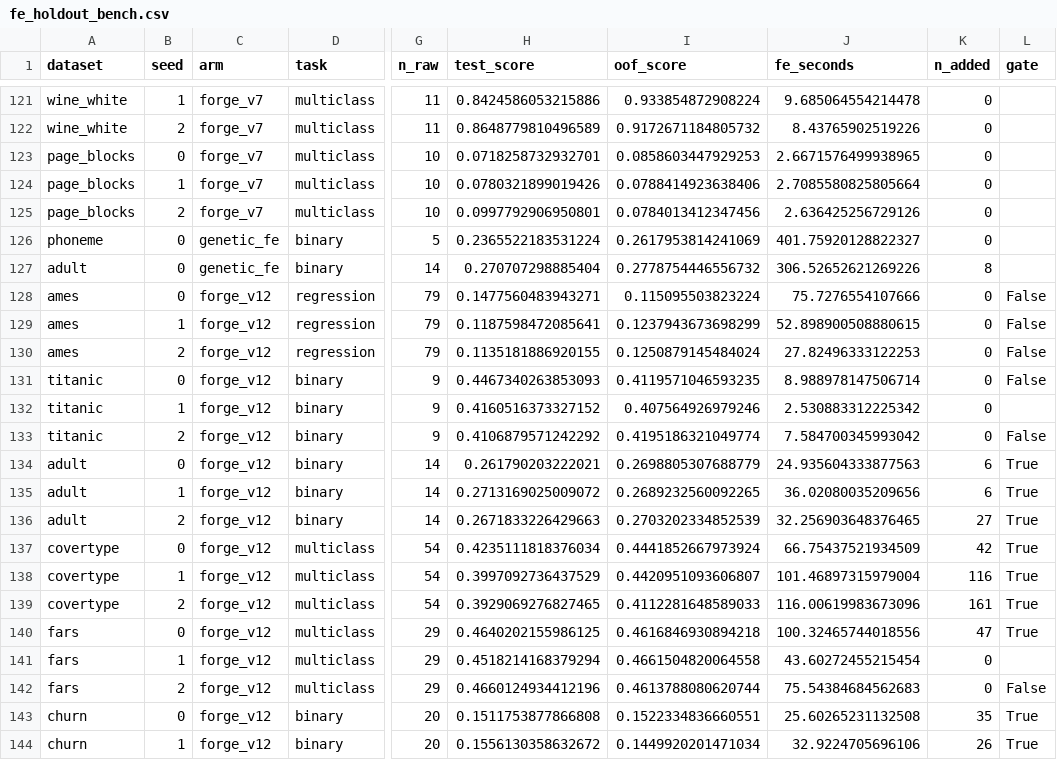
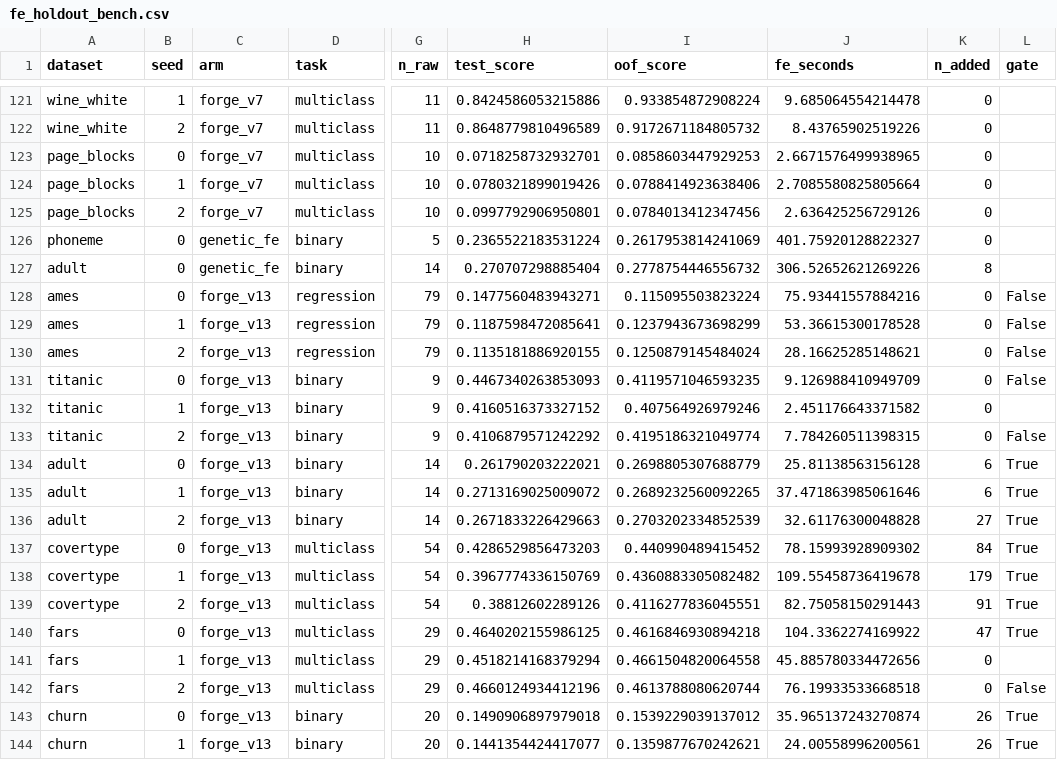
Before and after one commit to b-ionut-r/TabularAML-refactored, a CSV file: docs/results/fe_holdout_bench.csv, drawn as a sheet; only a part is shown, gaps mark what is left out; the diff covers the shown part only; the diff names each change by its address in the sheet, - before the commit and + after, or states it on an @@ line.

```diff
--- a/docs/results/fe_holdout_bench.csv
+++ b/docs/results/fe_holdout_bench.csv
-C128:C144 (arm): forge_v12
+C128:C144 (arm): forge_v13
-J128 (fe_seconds): 75.7276554107666
+J128 (fe_seconds): 75.93441557884216
-J129 (fe_seconds): 52.898900508880615
+J129 (fe_seconds): 53.36615300178528
-J130 (fe_seconds): 27.82496333122253
+J130 (fe_seconds): 28.16625285148621
-J131 (fe_seconds): 8.988978147506714
+J131 (fe_seconds): 9.126988410949709
-J132 (fe_seconds): 2.530883312225342
+J132 (fe_seconds): 2.451176643371582
-J133 (fe_seconds): 7.584700345993042
+J133 (fe_seconds): 7.784260511398315
-J134 (fe_seconds): 24.935604333877563
+J134 (fe_seconds): 25.81138563156128
-J135 (fe_seconds): 36.02080035209656
+J135 (fe_seconds): 37.471863985061646
-J136 (fe_seconds): 32.256903648376465
+J136 (fe_seconds): 32.61176300048828
-H137 (test_score): 0.4235111818376034
+H137 (test_score): 0.4286529856473203
-I137 (oof_score): 0.4441852667973924
+I137 (oof_score): 0.440990489415452
-J137 (fe_seconds): 66.75437521934509
+J137 (fe_seconds): 78.15993928909302
-K137 (n_added): 42
+K137 (n_added): 84
-H138 (test_score): 0.3997092736437529
+H138 (test_score): 0.3967774336150769
-I138 (oof_score): 0.4420951093606807
+I138 (oof_score): 0.4360883305082482
-J138 (fe_seconds): 101.46897315979004
+J138 (fe_seconds): 109.55458736419678
-K138 (n_added): 116
+K138 (n_added): 179
-H139 (test_score): 0.3929069276827465
+H139 (test_score): 0.38812602289126
-I139 (oof_score): 0.4112281648589033
+I139 (oof_score): 0.4116277836045551
-J139 (fe_seconds): 116.00619983673096
+J139 (fe_seconds): 82.75058150291443
-K139 (n_added): 161
+K139 (n_added): 91
-J140 (fe_seconds): 100.32465744018556
+J140 (fe_seconds): 104.3362274169922
-J141 (fe_seconds): 43.60272455215454
+J141 (fe_seconds): 45.885780334472656
-J142 (fe_seconds): 75.54384684562683
+J142 (fe_seconds): 76.19933533668518
-H143 (test_score): 0.1511753877866808
+H143 (test_score): 0.1490906897979018
-I143 (oof_score): 0.1522334836660551
+I143 (oof_score): 0.1539229039137012
-J143 (fe_seconds): 25.60265231132508
+J143 (fe_seconds): 35.965137243270874
-K143 (n_added): 35
+K143 (n_added): 26
-H144 (test_score): 0.1556130358632672
+H144 (test_score): 0.1441354424417077
-I144 (oof_score): 0.1449920201471034
+I144 (oof_score): 0.1359877670242621
-J144 (fe_seconds): 32.9224705696106
+J144 (fe_seconds): 24.00558996200561
```
Also changed, not shown: 1 added row, 1 removed row and 125 edited cells elsewhere in this file, 2 other files.
